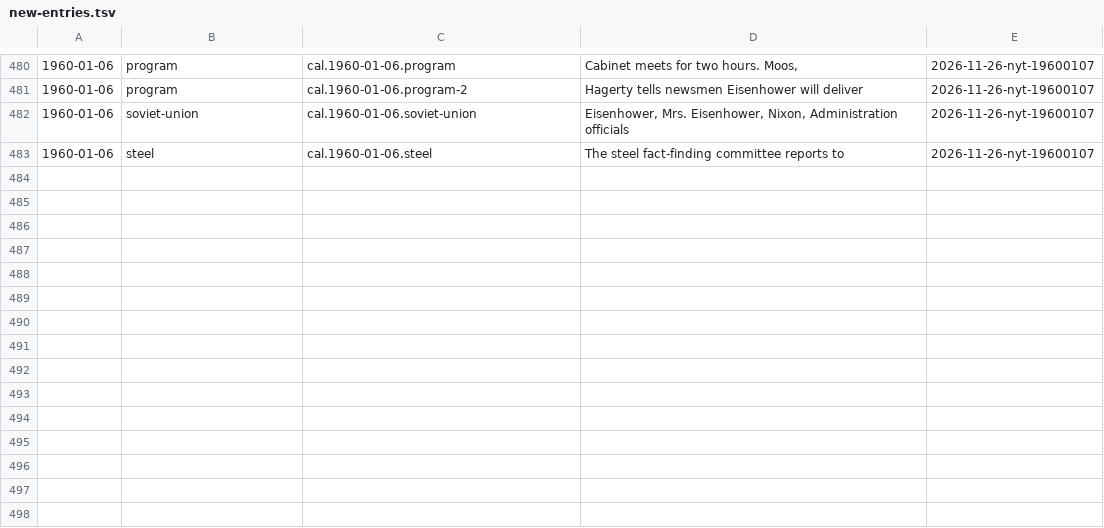
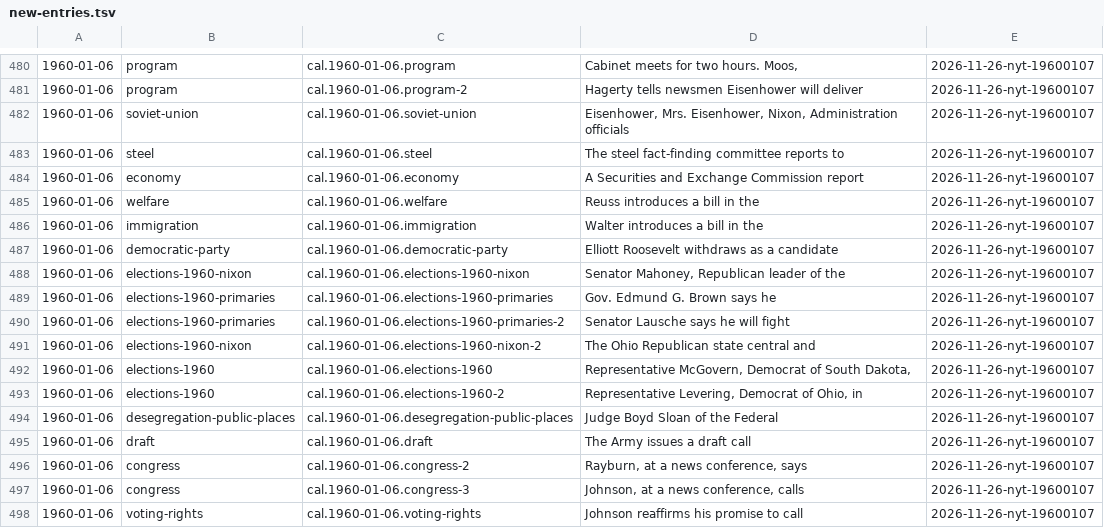
Before and after one commit to Impending2223/bib, a TSV file: inbox/new-entries.tsv, drawn as a sheet; only a part is shown, gaps mark what is left out.

```diff
--- a/inbox/new-entries.tsv
+++ b/inbox/new-entries.tsv
@@ -483 +483,16 @@
 1960-01-06	steel	cal.1960-01-06.steel	The steel fact-finding committee reports to	2026-11-26-nyt-19600107
+1960-01-06	economy	cal.1960-01-06.economy	A Securities and Exchange Commission report	2026-11-26-nyt-19600107
+1960-01-06	welfare	cal.1960-01-06.welfare	Reuss introduces a bill in the	2026-11-26-nyt-19600107
+1960-01-06	immigration	cal.1960-01-06.immigration	Walter introduces a bill in the	2026-11-26-nyt-19600107
+1960-01-06	democratic-party	cal.1960-01-06.democratic-party	Elliott Roosevelt withdraws as a candidate	2026-11-26-nyt-19600107
+1960-01-06	elections-1960-nixon	cal.1960-01-06.elections-1960-nixon	Senator Mahoney, Republican leader of the	2026-11-26-nyt-19600107
+1960-01-06	elections-1960-primaries	cal.1960-01-06.elections-1960-primaries	Gov. Edmund G. Brown says he	2026-11-26-nyt-19600107
+1960-01-06	elections-1960-primaries	cal.1960-01-06.elections-1960-primaries-2	Senator Lausche says he will fight	2026-11-26-nyt-19600107
+1960-01-06	elections-1960-nixon	cal.1960-01-06.elections-1960-nixon-2	The Ohio Republican state central and	2026-11-26-nyt-19600107
+1960-01-06	elections-1960	cal.1960-01-06.elections-1960	Representative McGovern, Democrat of South Dakota,	2026-11-26-nyt-19600107
+1960-01-06	elections-1960	cal.1960-01-06.elections-1960-2	Representative Levering, Democrat of Ohio, in	2026-11-26-nyt-19600107
+1960-01-06	desegregation-public-places	cal.1960-01-06.desegregation-public-places	Judge Boyd Sloan of the Federal	2026-11-26-nyt-19600107
+1960-01-06	draft	cal.1960-01-06.draft	The Army issues a draft call	2026-11-26-nyt-19600107
+1960-01-06	congress	cal.1960-01-06.congress-2	Rayburn, at a news conference, says	2026-11-26-nyt-19600107
+1960-01-06	congress	cal.1960-01-06.congress-3	Johnson, at a news conference, calls	2026-11-26-nyt-19600107
+1960-01-06	voting-rights	cal.1960-01-06.voting-rights	Johnson reaffirms his promise to call	2026-11-26-nyt-19600107
```
